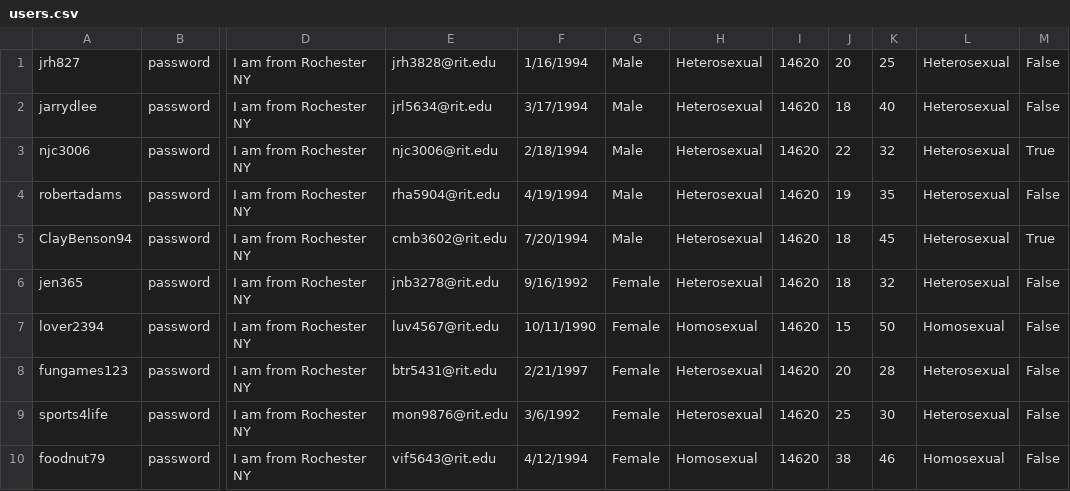
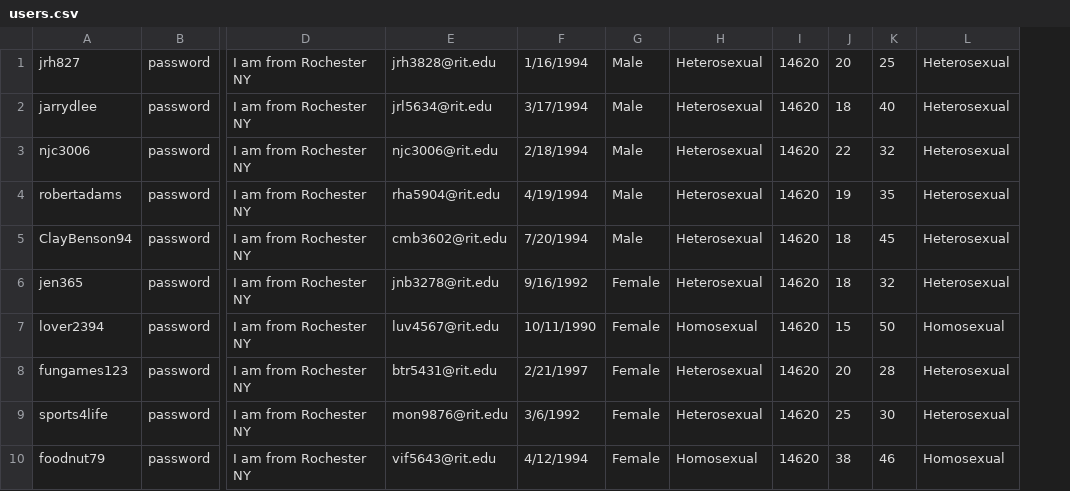
Before and after one commit to ClayBenson94/Relational-Relationships, a CSV file: resources/csv/users.csv, drawn as a sheet; only a part is shown, gaps mark what is left out; the diff names each change by its address in the sheet, - before the commit and + after, or states it on an @@ line.

```diff
--- a/resources/csv/users.csv
+++ b/resources/csv/users.csv
-column M, rows 1-10: False | False | True | False | True | False | False | False | False | False
```
Also changed, not shown: 2 other files.
